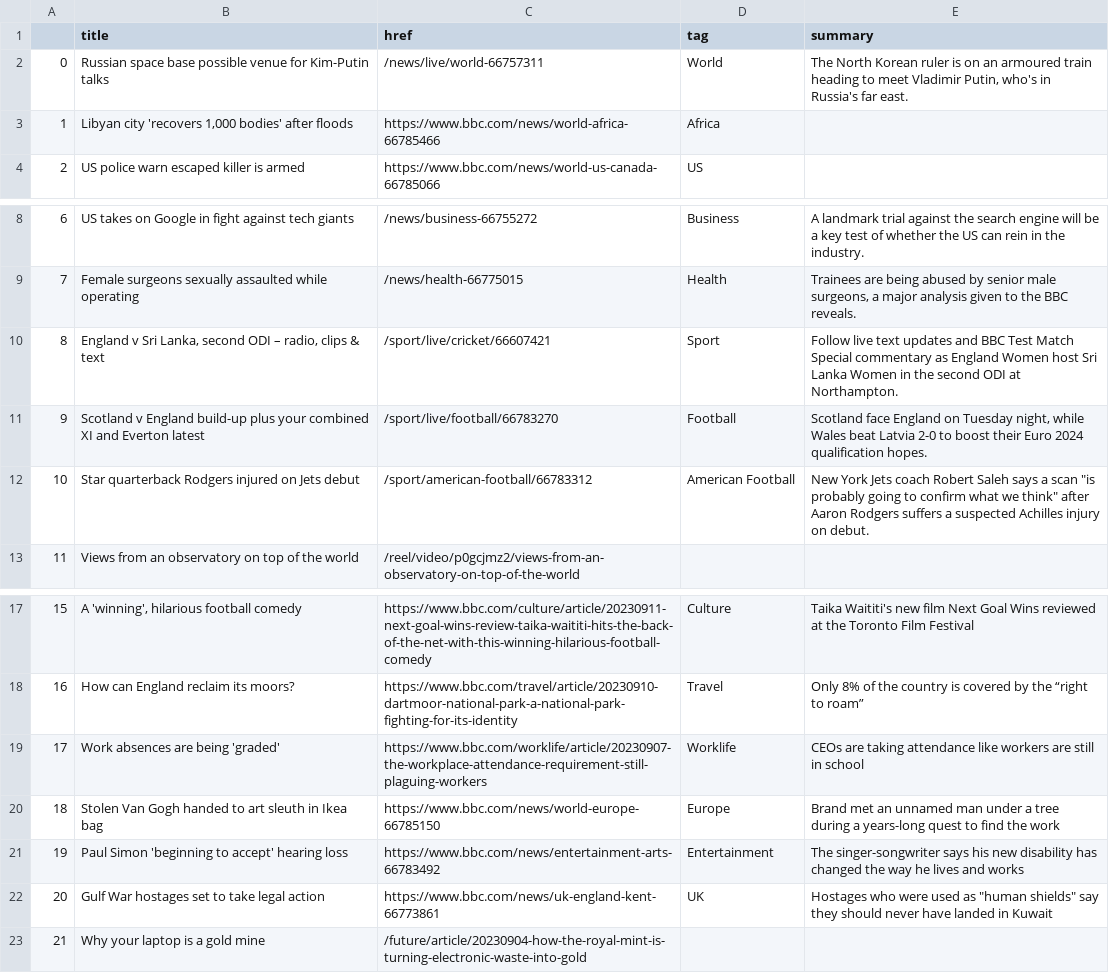
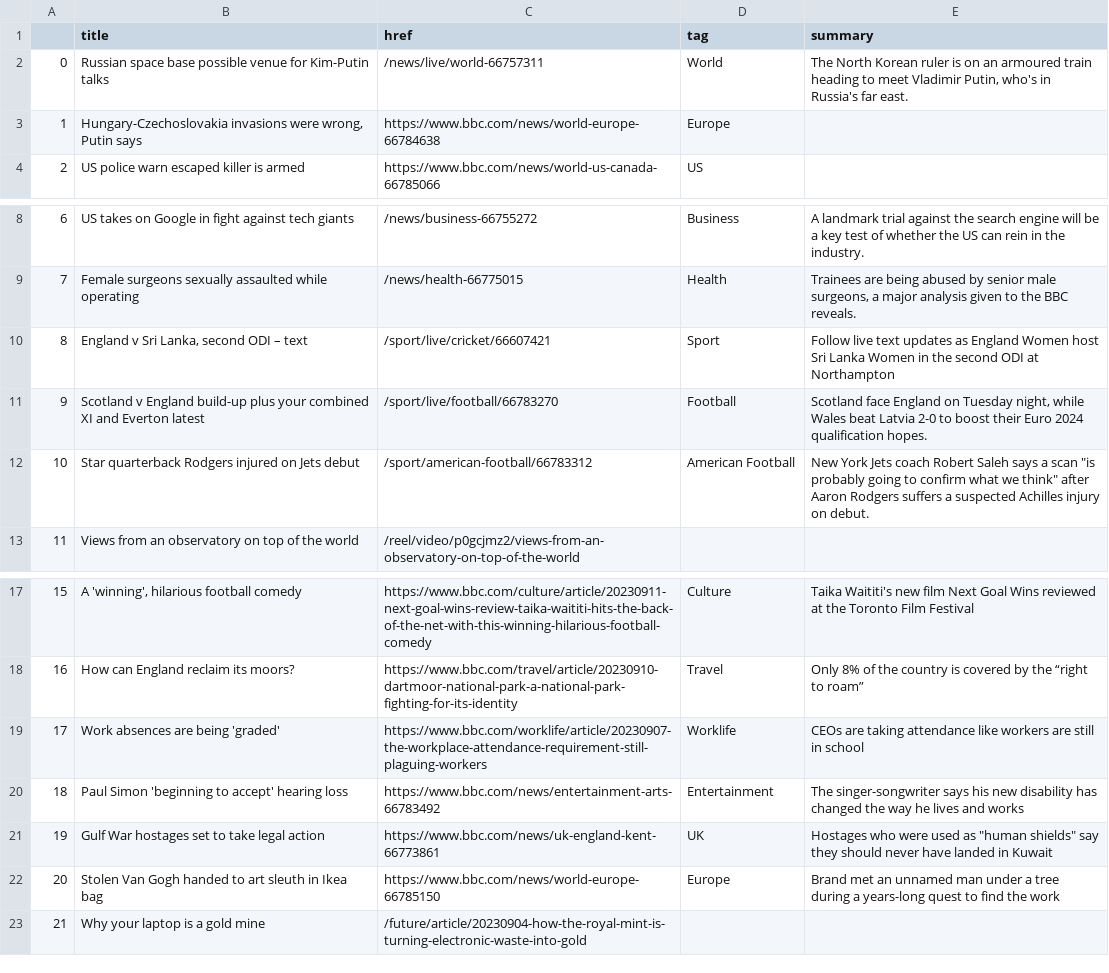
Before and after one commit to anastasiajourno/Automatic-scraper, a CSV file: bbc-headlines.csv, drawn as a sheet; only a part is shown, gaps mark what is left out; removed rows and columns are numbered as before the commit, all else as after; the diff names each change by its address in the sheet, - before the commit and + after, or states it on an @@ line.

```diff
--- a/bbc-headlines.csv
+++ b/bbc-headlines.csv
-row 3: 1 | Libyan city 'recovers 1,000 bodies' after floods | https://www.bbc.com/news/world-africa-66785466 | Africa
+row 3: 1 | Hungary-Czechoslovakia invasions were wrong, Putin says | https://www.bbc.com/news/world-europe-66784638 | Europe
-B10 (title): …ODI – radio, clips & text
+B10 (title): …ODI – text
-E10 (summary): …text updates and BBC Test Match Special commentary as England Women host Sri Lanka Women in the second ODI at Northampton.
+E10 (summary): …text updates as England Women host Sri Lanka Women in the second ODI at Northampton
@@ column A renumbered between rows 20 and 21 @@
@@ row 20 moved to row 22: 20 @@
```
